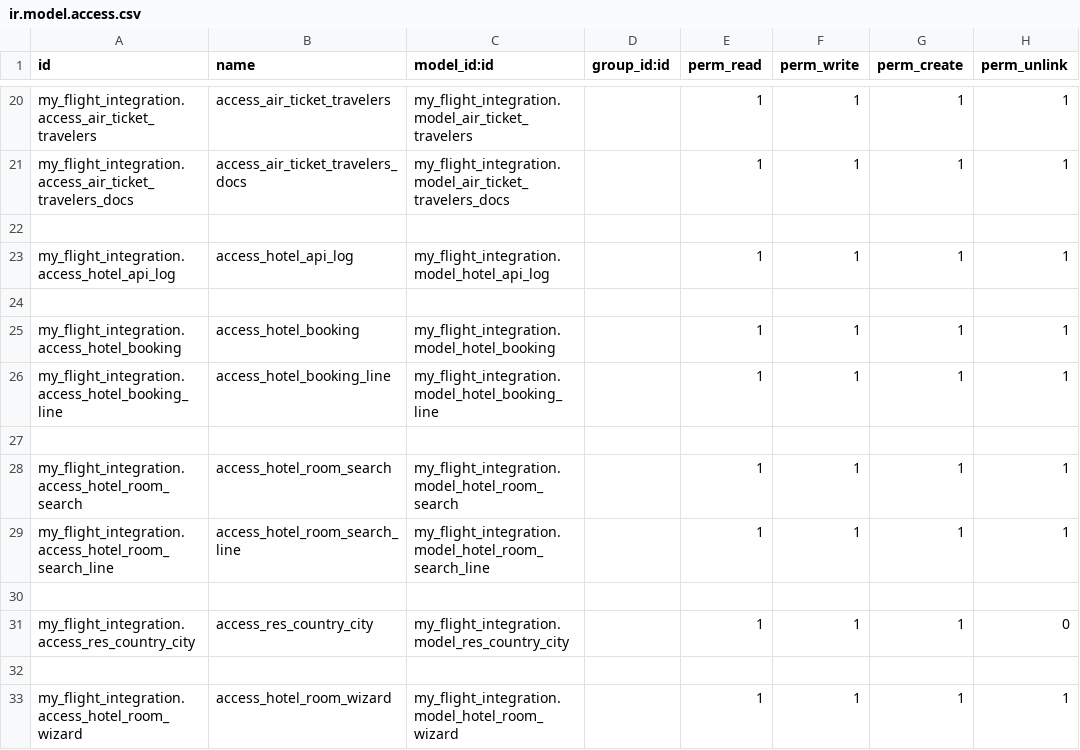
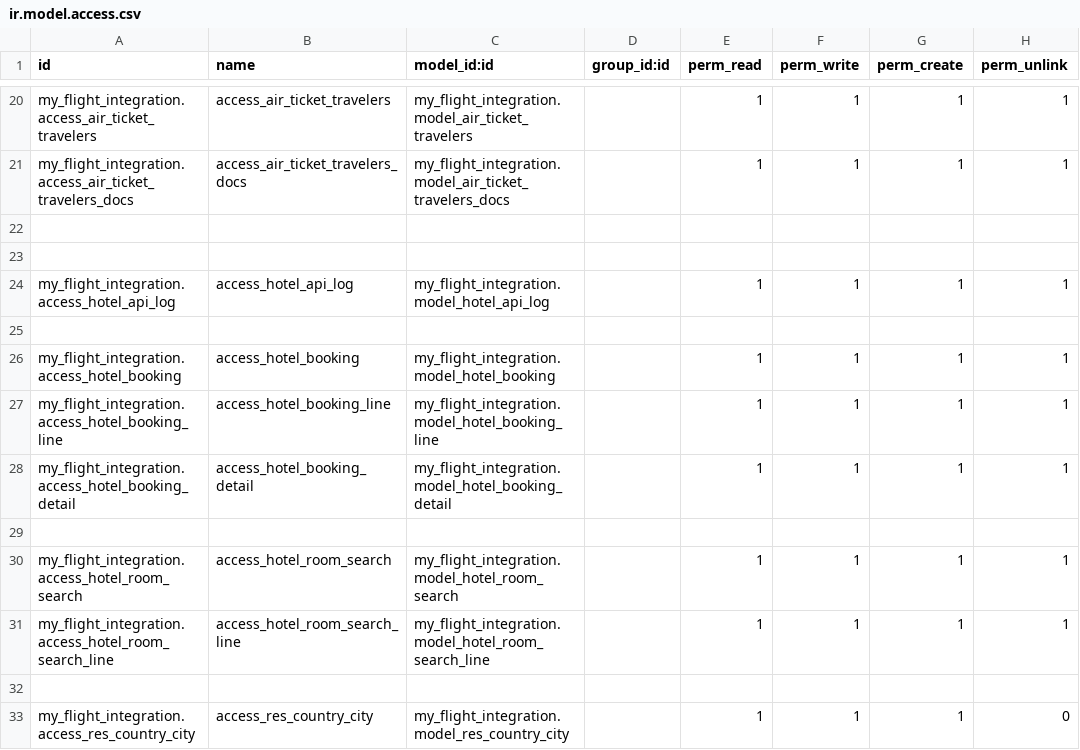
Before and after one commit to ihamzaflint/myflight, a CSV file: my_flight_integration/security/ir.model.access.csv, drawn as a sheet; only a part is shown, gaps mark what is left out; the shorter side is filled out with more unchanged rows; the diff names each change by its address in the sheet, - before the commit and + after, or states it on an @@ line.

Commit message:
[ADD]hotel search to booking API

```diff
--- a/my_flight_integration/security/ir.model.access.csv
+++ b/my_flight_integration/security/ir.model.access.csv
+row 23: (empty)
+row 28: my_flight_integration.access_hotel_booking_detail | access_hotel_booking_detail | my_flight_integration.model_hotel_booking_detail |  | 1 | 1 | 1 | 1
```
Also changed, not shown: 16 other files.
